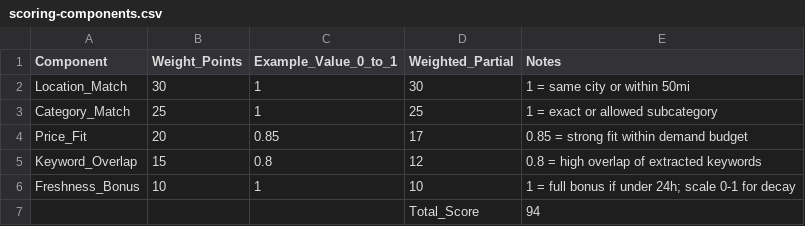
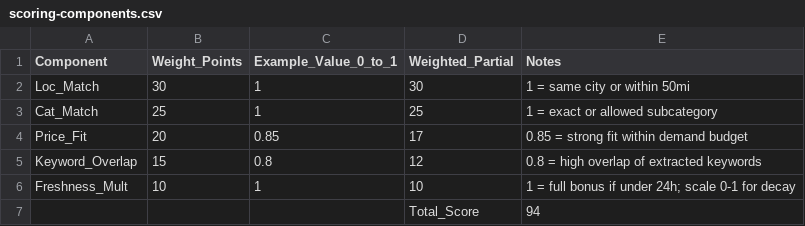
Before and after one commit to chronometric/marketplace-opportunity-matcher, a CSV file: scoring/scoring-components.csv, drawn as a sheet.

Commit message:
docs: align README and samples with Airtable schema, scoring fields, checklist

```diff
--- a/scoring/scoring-components.csv
+++ b/scoring/scoring-components.csv
@@ -1,7 +1,7 @@
 Component,Weight_Points,Example_Value_0_to_1,Weighted_Partial,Notes
-Location_Match,30,1,30,1 = same city or within 50mi
-Category_Match,25,1,25,1 = exact or allowed subcategory
+Loc_Match,30,1,30,1 = same city or within 50mi
+Cat_Match,25,1,25,1 = exact or allowed subcategory
 Price_Fit,20,0.85,17,0.85 = strong fit within demand budget
 Keyword_Overlap,15,0.8,12,0.8 = high overlap of extracted keywords
-Freshness_Bonus,10,1,10,1 = full bonus if under 24h; scale 0-1 for decay
+Freshness_Mult,10,1,10,1 = full bonus if under 24h; scale 0-1 for decay
 ,,,Total_Score,94
```
Also changed, not shown: sample-data/sample-classified.csv, 3 other files.
